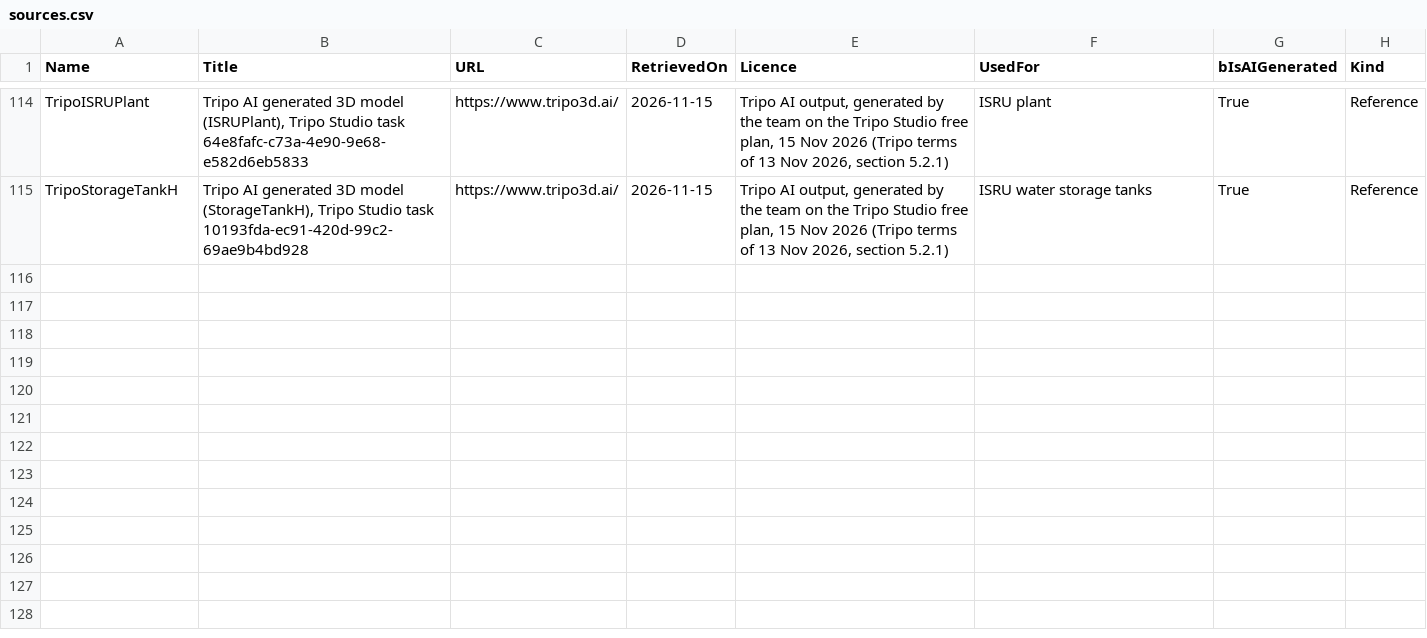
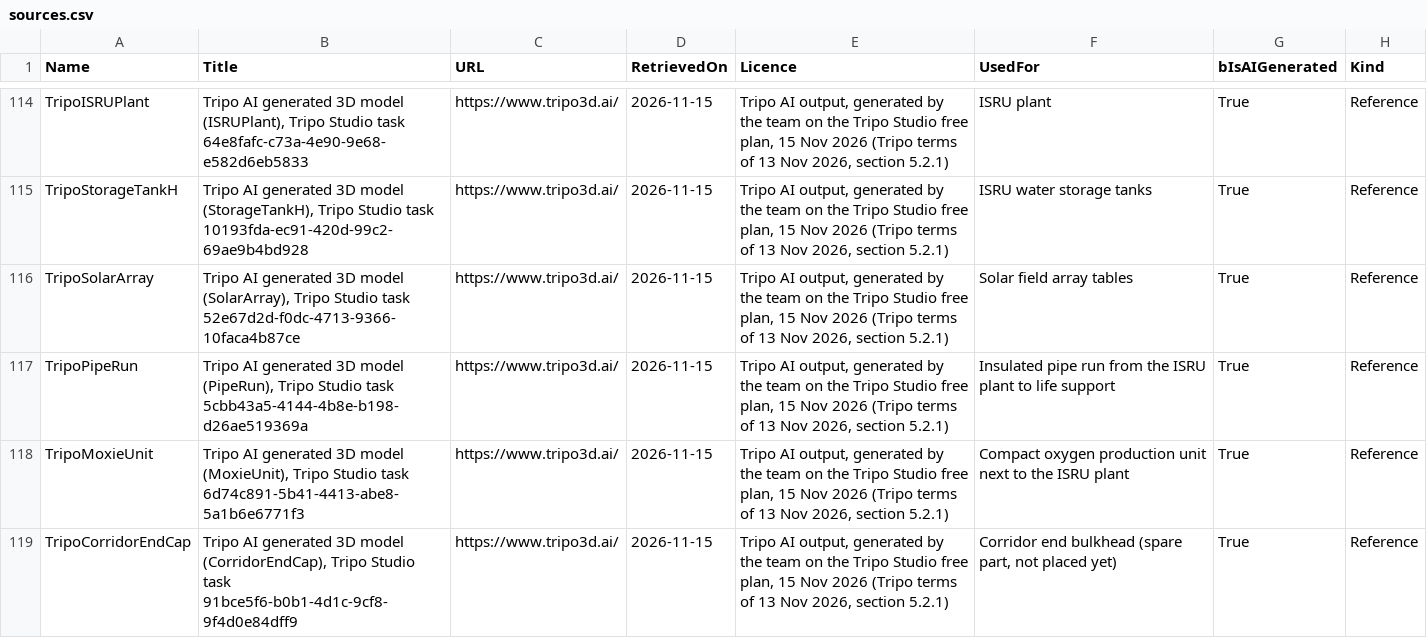
Before and after one commit to TouchdownMars/TouchdownMars, a CSV file: Data/Source/sources.csv, drawn as a sheet; only a part is shown, gaps mark what is left out; the diff names each change by its address in the sheet, - before the commit and + after, or states it on an @@ line.

Commit message:
Tripo round 3: corridor end cap, MOXIE unit, pipe run and solar array models; outpost level, suit and pad materials, sources and README updated

```diff
--- a/Data/Source/sources.csv
+++ b/Data/Source/sources.csv
+row 116: TripoSolarArray | Tripo AI generated 3D model (SolarArray), Tripo Studio task 52e67d2d-f0dc-4713-9366-10faca4b87ce | https://www.tripo3d.ai/ | 2026-11-15 | Tripo AI output, generated by the team on the Tripo Studio free plan, 15 Nov 2026 (Tripo terms of 13 Nov 2026, section 5.2.1) | Solar field array tables | True | Reference
+row 117: TripoPipeRun | Tripo AI generated 3D model (PipeRun), Tripo Studio task 5cbb43a5-4144-4b8e-b198-d26ae519369a | https://www.tripo3d.ai/ | 2026-11-15 | Tripo AI output, generated by the team on the Tripo Studio free plan, 15 Nov 2026 (Tripo terms of 13 Nov 2026, section 5.2.1) | Insulated pipe run from the ISRU plant to life support | True | Reference
+row 118: TripoMoxieUnit | Tripo AI generated 3D model (MoxieUnit), Tripo Studio task 6d74c891-5b41-4413-abe8-5a1b6e6771f3 | https://www.tripo3d.ai/ | 2026-11-15 | Tripo AI output, generated by the team on the Tripo Studio free plan, 15 Nov 2026 (Tripo terms of 13 Nov 2026, section 5.2.1) | Compact oxygen production unit next to the ISRU plant | True | Reference
+row 119: TripoCorridorEndCap | Tripo AI generated 3D model (CorridorEndCap), Tripo Studio task 91bce5f6-b0b1-4d1c-9cf8-9f4d0e84dff9 | https://www.tripo3d.ai/ | 2026-11-15 | Tripo AI output, generated by the team on the Tripo Studio free plan, 15 Nov 2026 (Tripo terms of 13 Nov 2026, section 5.2.1) | Corridor end bulkhead (spare part, not placed yet) | True | Reference
```
Also changed, not shown: 29 other files.
